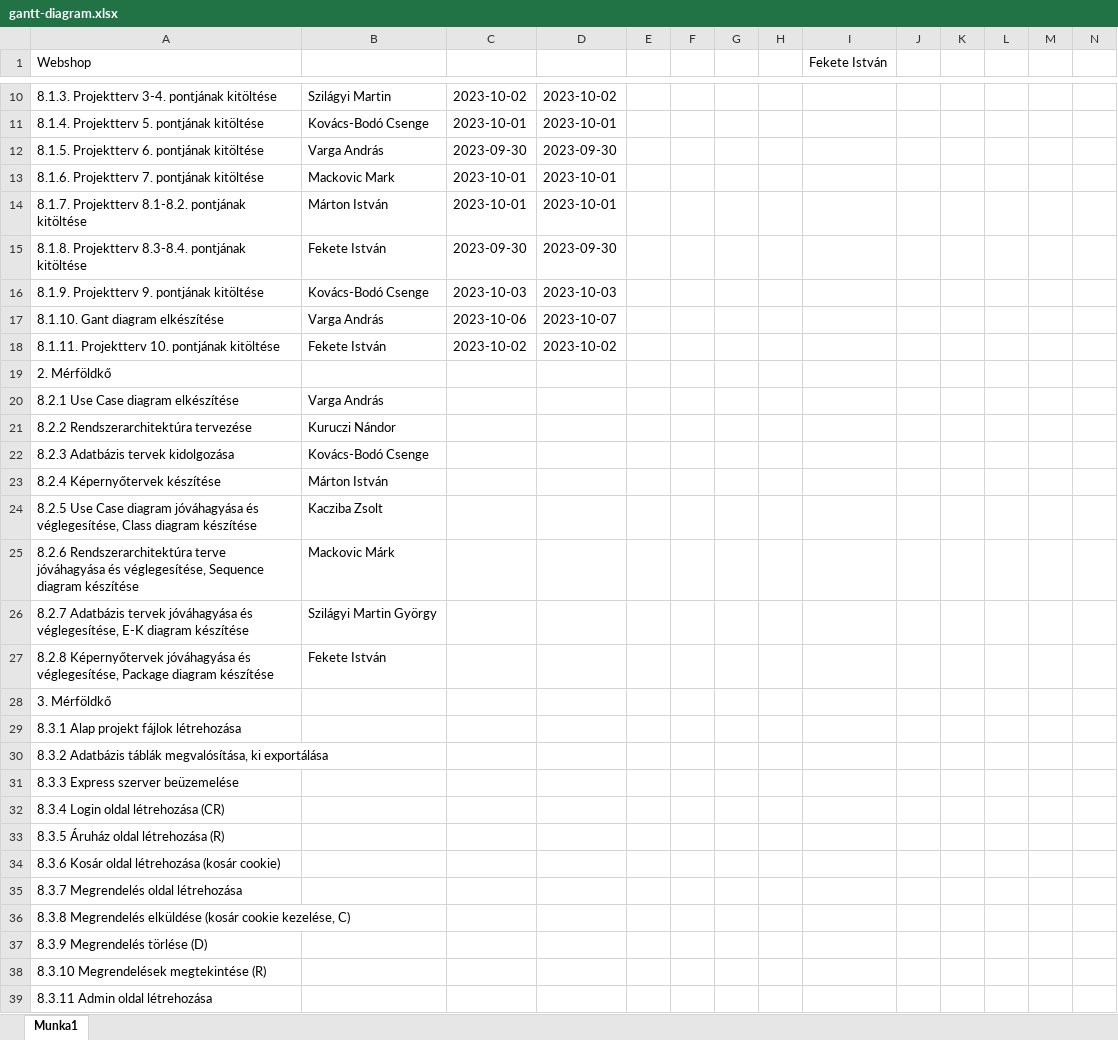
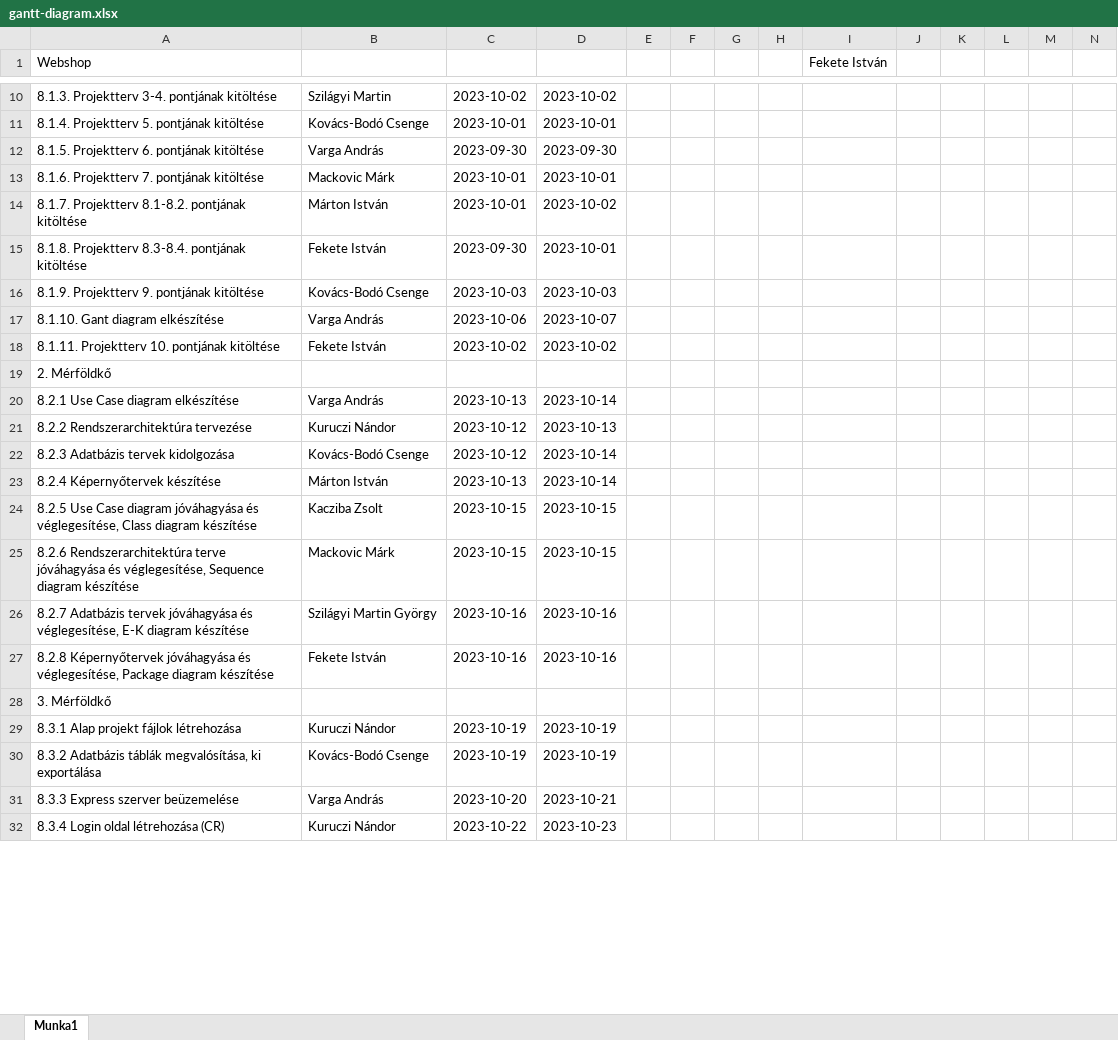
Before and after one commit to NoSignificantFrustration/RF1, an Excel workbook: gantt-diagram.xlsx, sheet Munka1, drawn as a sheet; only a part is shown, gaps mark what is left out; values as stored, in another font and other column widths than the file's, no cell formats; removed rows and columns are numbered as before the commit, all else as after; rows hold the shown columns only; the diff covers the shown part only; the diff names each change by its address in the sheet, - before the commit and + after, or states it on an @@ line.

Commit message:
gantt diagram kitoltve

```diff
--- a/gantt-diagram.xlsx (sheet Munka1)
+++ b/gantt-diagram.xlsx (sheet Munka1)
-B13: Mackovic Mark
+B13: Mackovic Márk
-D14: 2023-10-01
+D14: 2023-10-02
-D15: 2023-09-30
+D15: 2023-10-01
-C20: (empty)
+C20: 2023-10-13
-D20: (empty)
+D20: 2023-10-14
-C21:C22: (empty)
+C21:C22: 2023-10-12
-D21: (empty)
+D21: 2023-10-13
-D22:D23: (empty)
+D22:D23: 2023-10-14
-C23: (empty)
+C23: 2023-10-13
-C24:C25: (empty)
+C24:C25: 2023-10-15
-D24:D25: (empty)
+D24:D25: 2023-10-15
-C26:C27: (empty)
+C26:C27: 2023-10-16
-D26:D27: (empty)
+D26:D27: 2023-10-16
-B29: (empty)
+B29: Kuruczi Nándor
-C29:C30: (empty)
+C29:C30: 2023-10-19
-D29:D30: (empty)
+D29:D30: 2023-10-19
-B30: (empty)
+B30: Kovács-Bodó Csenge
-B31: (empty)
+B31: Varga András
-C31: (empty)
+C31: 2023-10-20
-D31: (empty)
+D31: 2023-10-21
-B32: (empty)
+B32: Kuruczi Nándor
-C32: (empty)
+C32: 2023-10-22
-D32: (empty)
+D32: 2023-10-23
-row 33: 8.3.5 Áruház oldal létrehozása (R)
-row 34: 8.3.6 Kosár oldal létrehozása (kosár cookie)
-row 35: 8.3.7 Megrendelés oldal létrehozása
-row 36: 8.3.8 Megrendelés elküldése (kosár cookie kezelése, C)
-row 37: 8.3.9 Megrendelés törlése (D)
-row 38: 8.3.10 Megrendelések megtekintése (R)
-row 39: 8.3.11 Admin oldal létrehozása
```
Also changed, not shown: 34 added rows and 22 removed rows elsewhere in this sheet, cell formats.
